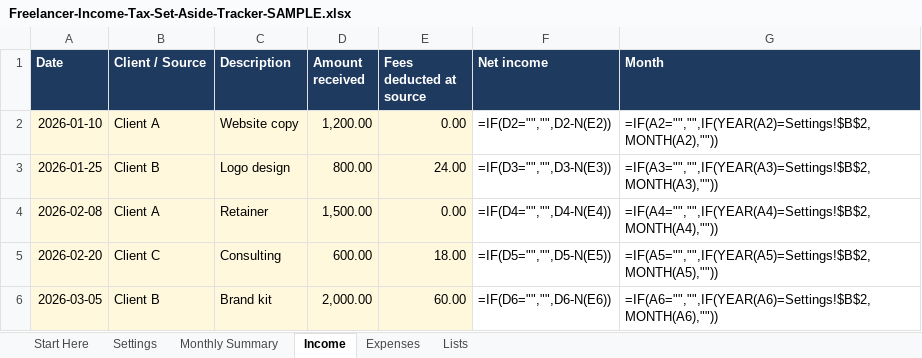
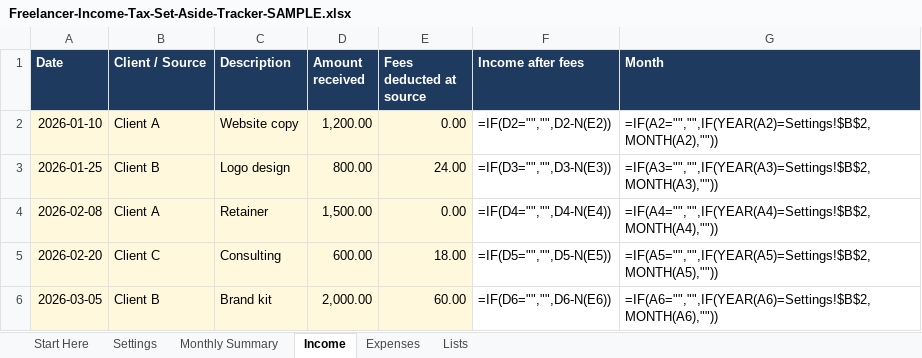
Before and after one commit to sugano-crypto/sugacon-shop, an Excel workbook: product/freelancer-tracker/dist/Freelancer-Income-Tax-Set-Aside-Tracker-SAMPLE.xlsx, sheet Income, drawn as a sheet; only a part is shown; values as stored, in another font and other column widths than the file's, no borders; formulas without a stored value are shown as written; the diff names each change by its address in the sheet, - before the commit and + after, or states it on an @@ line.

```diff
--- a/product/freelancer-tracker/dist/Freelancer-Income-Tax-Set-Aside-Tracker-SAMPLE.xlsx (sheet Income)
+++ b/product/freelancer-tracker/dist/Freelancer-Income-Tax-Set-Aside-Tracker-SAMPLE.xlsx (sheet Income)
-F1: Net income
+F1: Income after fees
```
Also changed, not shown: sheet Monthly Summary, product/freelancer-tracker/dist/Freelancer-Income-Tax-Set-Aside-Tracker.xlsx, product/freelancer-tracker/dist_lite/Freelancer-Tracker-LITE-free.xlsx, 4 other files.
